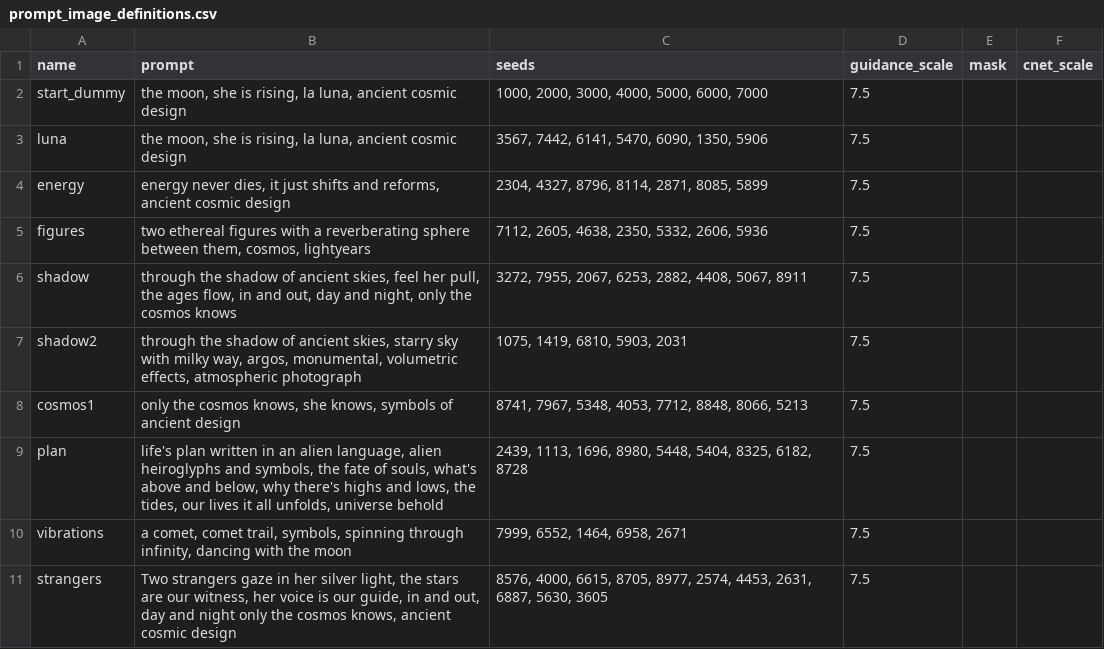
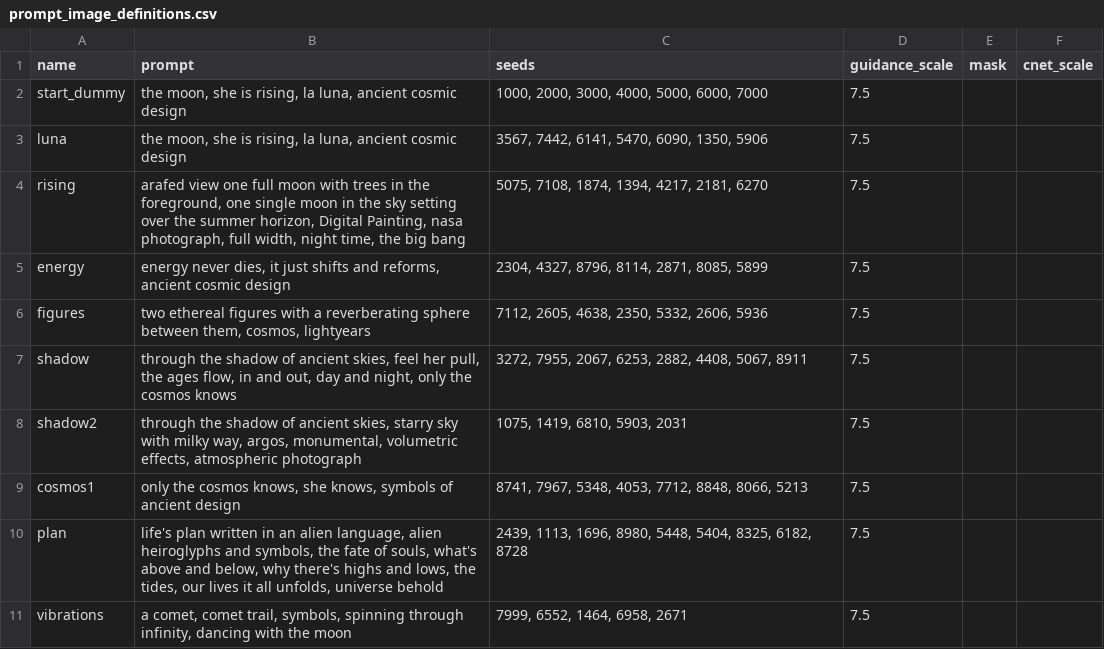
Before and after one commit to aspitarl/AI-Art, a CSV file: song_meta/cosmos_knows/prompt_image_definitions.csv, drawn as a sheet; only a part is shown; the shorter side is filled out with more unchanged rows.

Commit message:
add rising scene

```diff
--- a/song_meta/cosmos_knows/prompt_image_definitions.csv
+++ b/song_meta/cosmos_knows/prompt_image_definitions.csv
@@ -3,2 +3,3 @@ start_dummy,"the moon, she is rising, la luna, ancient cosmic design","1000, 200
 luna,"the moon, she is rising, la luna, ancient cosmic design","3567, 7442, 6141, 5470, 6090, 1350, 5906",7.5,,
+rising,"arafed view one full moon with trees in the foreground, one single moon in the sky setting over the summer horizon, Digital Painting, nasa photograph, full width, night time, the big bang","5075, 7108, 1874, 1394, 4217, 2181, 6270",7.5,,
 energy,"energy never dies, it just shifts and reforms, ancient cosmic design","2304, 4327, 8796, 8114,  2871, 8085, 5899",7.5,,
```
Also changed, not shown: song_meta/cosmos_knows/scene_sequence.csv.
